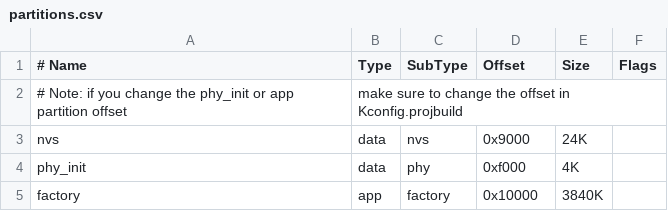
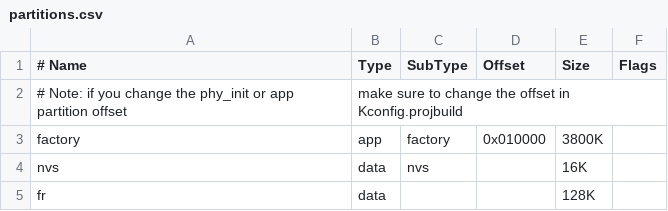
Before and after one commit to espressif/esp-dl, a CSV file: examples/color_detect/partitions.csv, drawn as a sheet.

Commit message:
:art: update color detection APIs

```diff
--- a/examples/color_detect/partitions.csv
+++ b/examples/color_detect/partitions.csv
@@ -2,4 +2,4 @@
 # Note: if you change the phy_init or app partition offset, make sure to change the offset in Kconfig.projbuild
-nvs,data,nvs,0x9000,24K,
-phy_init,data,phy,0xf000,4K,
-factory,app,factory,0x10000,3840K,
+factory, app,   factory,  0x010000,  3800K,
+nvs,     data,  nvs,      ,          16K,
+fr,      data,  ,         ,          128K,
```
Also changed, not shown: 5 other files.
